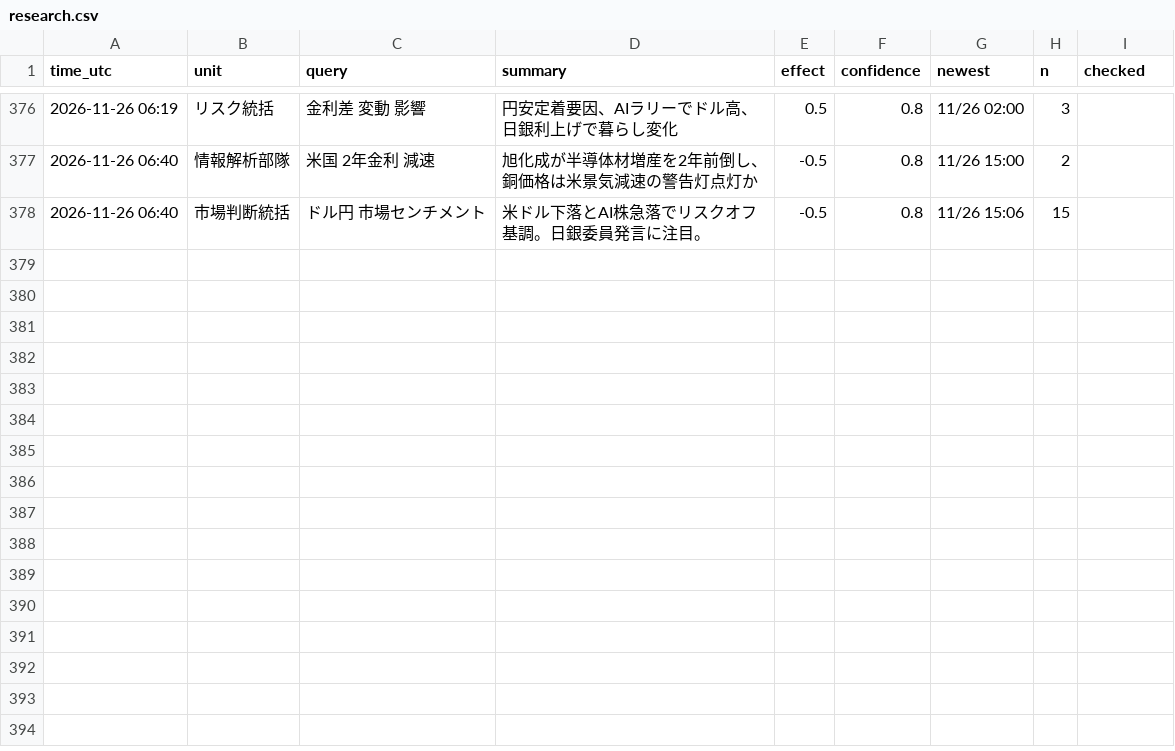
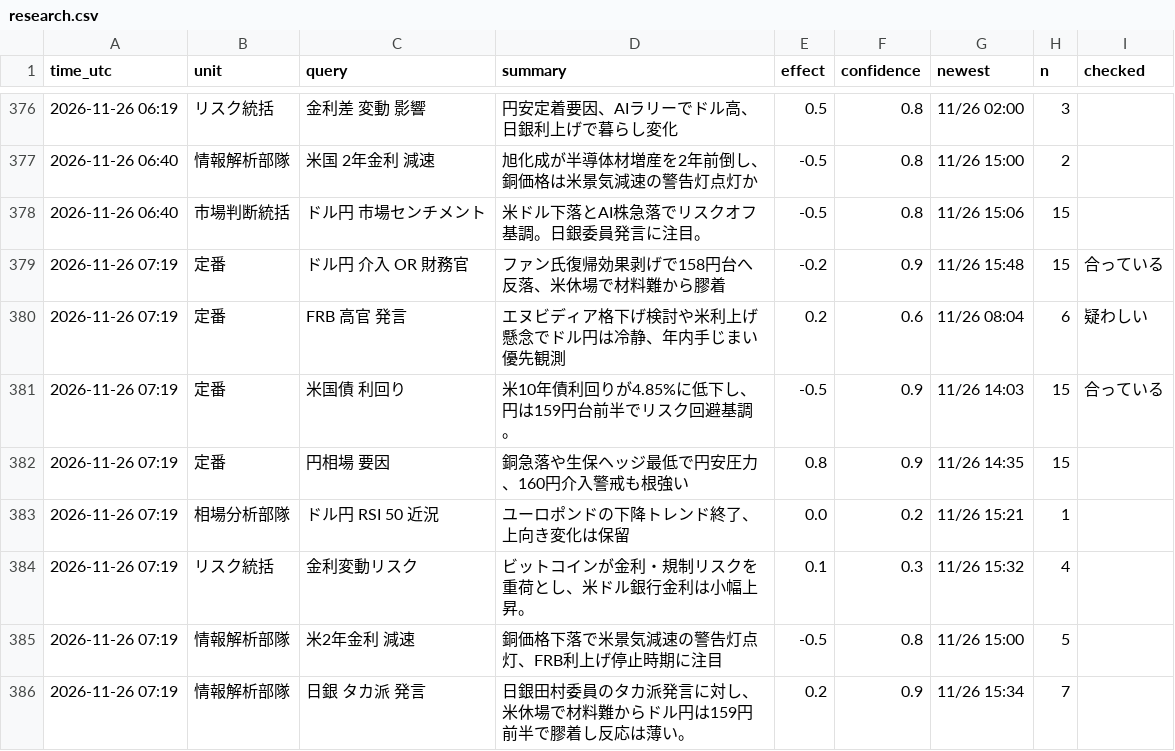
Before and after one commit to ke104-debug/fx-, a CSV file: journal/research.csv, drawn as a sheet; only a part is shown, gaps mark what is left out; the diff names each change by its address in the sheet, - before the commit and + after, or states it on an @@ line.

```diff
--- a/journal/research.csv
+++ b/journal/research.csv
+row 379: 2026-11-26 07:19 | 定番 | ドル円 介入 OR 財務官 | ファン氏復帰効果剥げで158円台へ反落、米休場で材料難から膠着 | -0.2 | 0.9 | 11/26 15:48 | 15 | 合っている
+row 380: 2026-11-26 07:19 | 定番 | FRB 高官 発言 | エヌビディア格下げ検討や米利上げ懸念でドル円は冷静、年内手じまい優先観測 | 0.2 | 0.6 | 11/26 08:04 | 6 | 疑わしい
+row 381: 2026-11-26 07:19 | 定番 | 米国債 利回り | 米10年債利回りが4.85%に低下し、円は159円台前半でリスク回避基調。 | -0.5 | 0.9 | 11/26 14:03 | 15 | 合っている
+row 382: 2026-11-26 07:19 | 定番 | 円相場 要因 | 銅急落や生保ヘッジ最低で円安圧力、160円介入警戒も根強い | 0.8 | 0.9 | 11/26 14:35 | 15
+row 383: 2026-11-26 07:19 | 相場分析部隊 | ドル円 RSI 50 近況 | ユーロポンドの下降トレンド終了、上向き変化は保留 | 0.0 | 0.2 | 11/26 15:21 | 1
+row 384: 2026-11-26 07:19 | リスク統括 | 金利変動リスク | ビットコインが金利・規制リスクを重荷とし、米ドル銀行金利は小幅上昇。 | 0.1 | 0.3 | 11/26 15:32 | 4
+row 385: 2026-11-26 07:19 | 情報解析部隊 | 米2年金利 減速 | 銅価格下落で米景気減速の警告灯点灯、FRB利上げ停止時期に注目 | -0.5 | 0.8 | 11/26 15:00 | 5
+row 386: 2026-11-26 07:19 | 情報解析部隊 | 日銀 タカ派 発言 | 日銀田村委員のタカ派発言に対し、米休場で材料難からドル円は159円前半で膠着し反応は薄い。 | 0.2 | 0.9 | 11/26 15:34 | 7
```
Also changed, not shown: journal/gemini_usage.csv, journal/org.csv.
